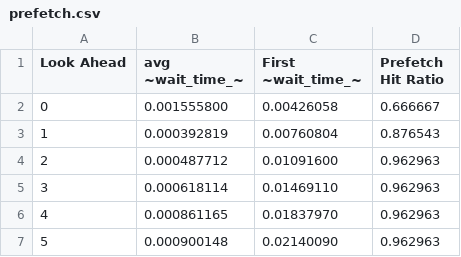
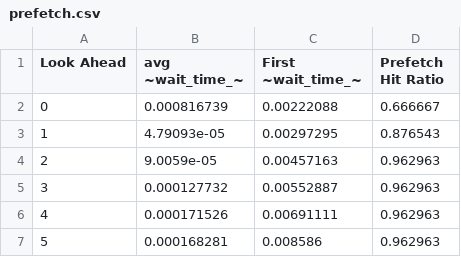
Before and after one commit to anuragpeshne/gpu-cgoptimization-thesis, a CSV file: results/look_ahead/prefetch.csv, drawn as a sheet.

```diff
--- a/results/look_ahead/prefetch.csv
+++ b/results/look_ahead/prefetch.csv
@@ -1,7 +1,7 @@
 Look Ahead,avg ~wait_time_~,First ~wait_time_~,Prefetch Hit Ratio
-0,0.001555800,0.00426058,0.666667
-1,0.000392819,0.00760804,0.876543
-2,0.000487712,0.01091600,0.962963
-3,0.000618114,0.01469110,0.962963
-4,0.000861165,0.01837970,0.962963
-5,0.000900148,0.02140090,0.962963
+0,0.000816739,0.00222088,0.666667
+1,4.79093e-05,0.00297295,0.876543
+2,9.0059e-05,0.00457163,0.962963
+3,0.000127732,0.00552887,0.962963
+4,0.000171526,0.00691111,0.962963
+5,0.000168281,0.008586,0.962963
```
Also changed, not shown: results/index_length/index_length_np.csv, results/index_length/index_length_p.csv, 29 other files.
